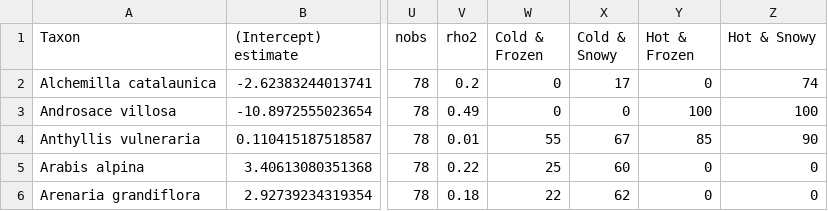
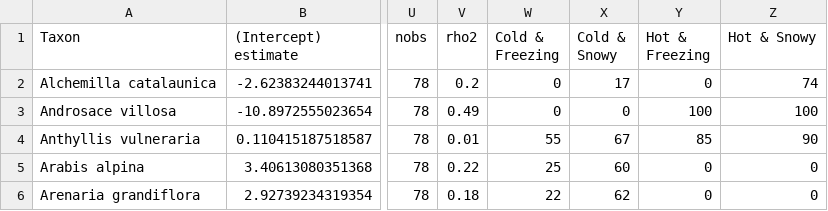
Before and after one commit to efernandezpascual/picos, a CSV file: results/supplement/S3 - Output of the GLM models of species presence.csv, drawn as a sheet; only a part is shown, gaps mark what is left out; the diff names each change by its address in the sheet, - before the commit and + after, or states it on an @@ line.

Commit message:
v2 methods + results

```diff
--- a/results/supplement/S3 - Output of the GLM models of species presence.csv
+++ b/results/supplement/S3 - Output of the GLM models of species presence.csv
-W1: Cold & Frozen
+W1: Cold & Freezing
-Y1: Hot & Frozen
+Y1: Hot & Freezing
```
Also changed, not shown: results/tables/T1 - Summary of the GLM models of species presence.csv, 3 other files.
